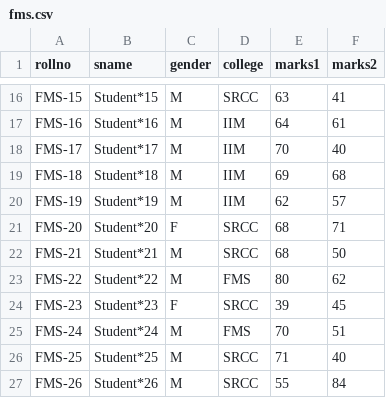
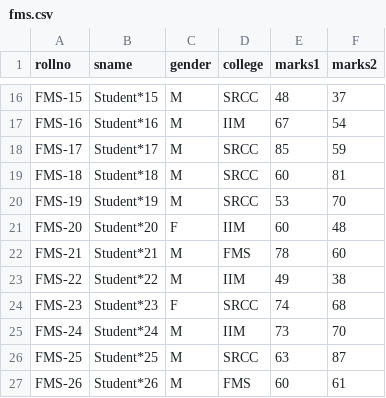
Before and after one commit to MauryaJ/analytics1, a CSV file: fms.csv, drawn as a sheet; only a part is shown, gaps mark what is left out; the diff covers the shown part only.

```diff
--- a/fms.csv
+++ b/fms.csv
@@ -16,12 +16,12 @@
-"FMS-15","Student*15","M","SRCC",63,41
-"FMS-16","Student*16","M","IIM",64,61
-"FMS-17","Student*17","M","IIM",70,40
-"FMS-18","Student*18","M","IIM",69,68
-"FMS-19","Student*19","M","IIM",62,57
-"FMS-20","Student*20","F","SRCC",68,71
-"FMS-21","Student*21","M","SRCC",68,50
-"FMS-22","Student*22","M","FMS",80,62
-"FMS-23","Student*23","F","SRCC",39,45
-"FMS-24","Student*24","M","FMS",70,51
-"FMS-25","Student*25","M","SRCC",71,40
-"FMS-26","Student*26","M","SRCC",55,84
+"FMS-15","Student*15","M","SRCC",48,37
+"FMS-16","Student*16","M","IIM",67,54
+"FMS-17","Student*17","M","SRCC",85,59
+"FMS-18","Student*18","M","SRCC",60,81
+"FMS-19","Student*19","M","SRCC",53,70
+"FMS-20","Student*20","F","IIM",60,48
+"FMS-21","Student*21","M","FMS",78,60
+"FMS-22","Student*22","M","IIM",49,38
+"FMS-23","Student*23","F","SRCC",74,68
+"FMS-24","Student*24","M","IIM",73,70
+"FMS-25","Student*25","M","SRCC",63,87
+"FMS-26","Student*26","M","FMS",60,61
```
Also changed, not shown: 42 edited cells elsewhere in this file, 5 other files.
